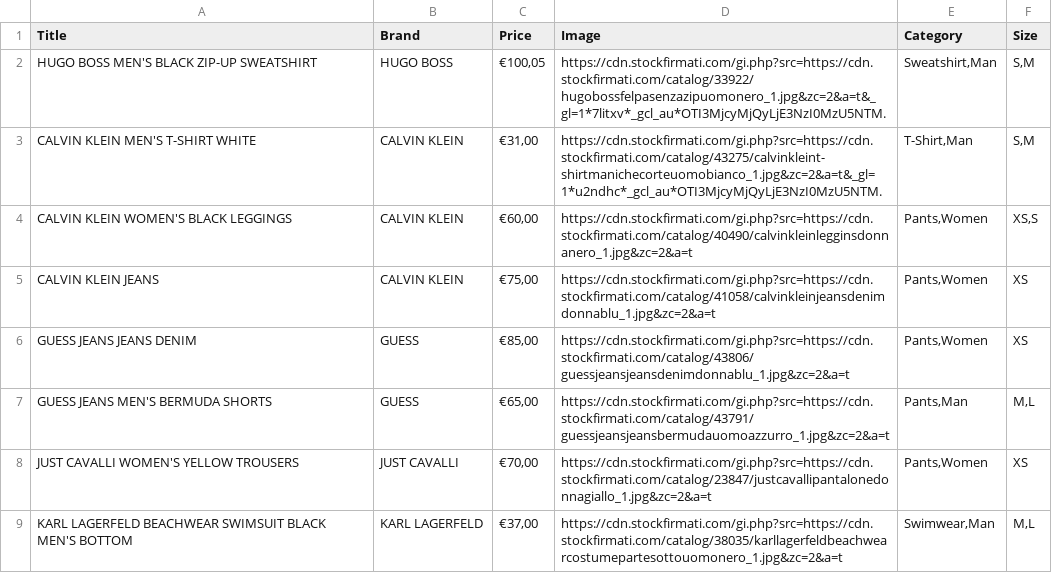
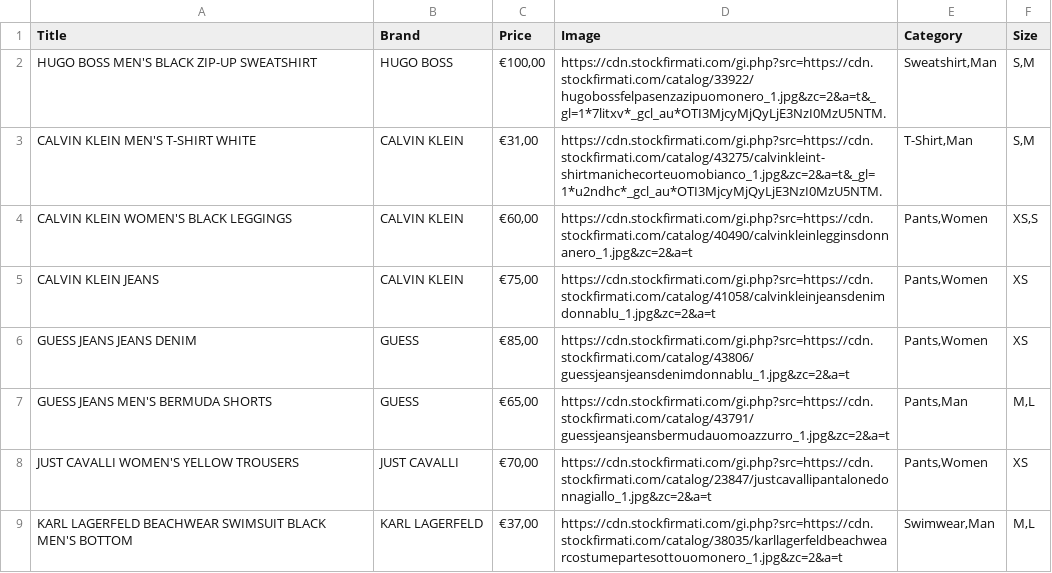
Before and after one commit to johnycarp-cmd/ModeraX, a CSV file: data.csv, drawn as a sheet; only a part is shown.

Commit message:
Update data.csv

```diff
--- a/data.csv
+++ b/data.csv
@@ -1,3 +1,3 @@
 Title,Brand,Price,Image,Category,Size
-HUGO BOSS MEN'S BLACK ZIP-UP SWEATSHIRT,HUGO BOSS,"€100,05",https://cdn.stockfirmati.com/gi.php?src=https://cdn.stockfirmati.com/catalog/33922/hugobossfelpasenzazipuomonero_1.jpg&zc=2&a=t&_gl=1*7litxv*_gcl_au*OTI3MjcyMjQyLjE3NzI0MzU5NTM.,"Sweatshirt,Man","S,M"
+HUGO BOSS MEN'S BLACK ZIP-UP SWEATSHIRT,HUGO BOSS,"€100,00",https://cdn.stockfirmati.com/gi.php?src=https://cdn.stockfirmati.com/catalog/33922/hugobossfelpasenzazipuomonero_1.jpg&zc=2&a=t&_gl=1*7litxv*_gcl_au*OTI3MjcyMjQyLjE3NzI0MzU5NTM.,"Sweatshirt,Man","S,M"
 CALVIN KLEIN MEN'S T-SHIRT WHITE,CALVIN KLEIN,"€31,00",https://cdn.stockfirmati.com/gi.php?src=https://cdn.stockfirmati.com/catalog/43275/calvinkleint-shirtmanichecorteuomobianco_1.jpg&zc=2&a=t&_gl=1*u2ndhc*_gcl_au*OTI3MjcyMjQyLjE3NzI0MzU5NTM.,"T-Shirt,Man","S,M"
```
